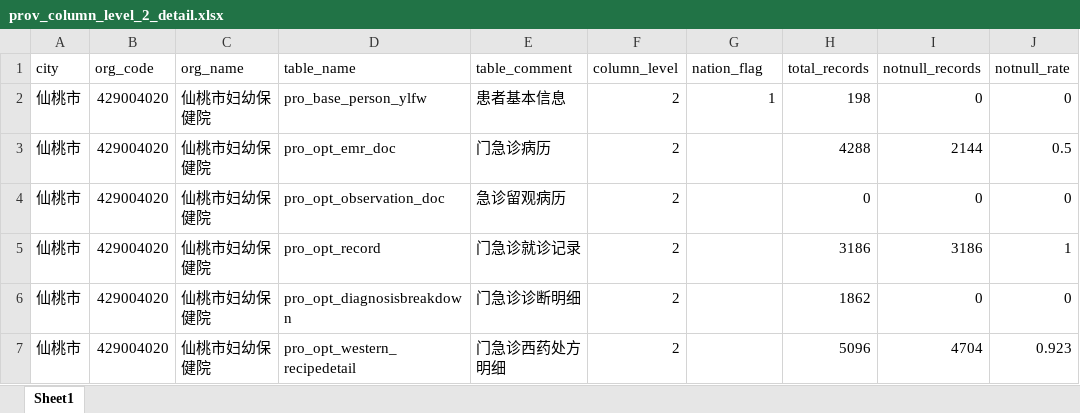
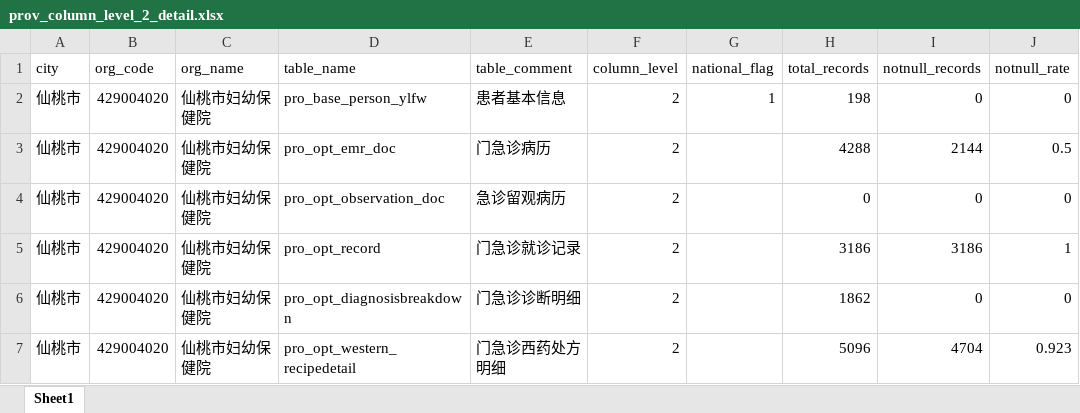
Before and after one commit to hsuantuenyu/prov_report_generate_tools, an Excel workbook: dist/2.test_excel_data/prov_column_level_2_detail.xlsx, sheet Sheet1, drawn as a sheet; only a part is shown; values as stored, in another font and other column widths than the file's, no borders; the diff names each change by its address in the sheet, - before the commit and + after, or states it on an @@ line.

```diff
--- a/dist/2.test_excel_data/prov_column_level_2_detail.xlsx (sheet Sheet1)
+++ b/dist/2.test_excel_data/prov_column_level_2_detail.xlsx (sheet Sheet1)
-G1: nation_flag
+G1: national_flag
```
Also changed, not shown: 1.doris查询结果模板/prov_column_level_2_detail.xlsx, 1.doris查询结果模板/prov_column_level_3_detail.xlsx, 36 other files.
